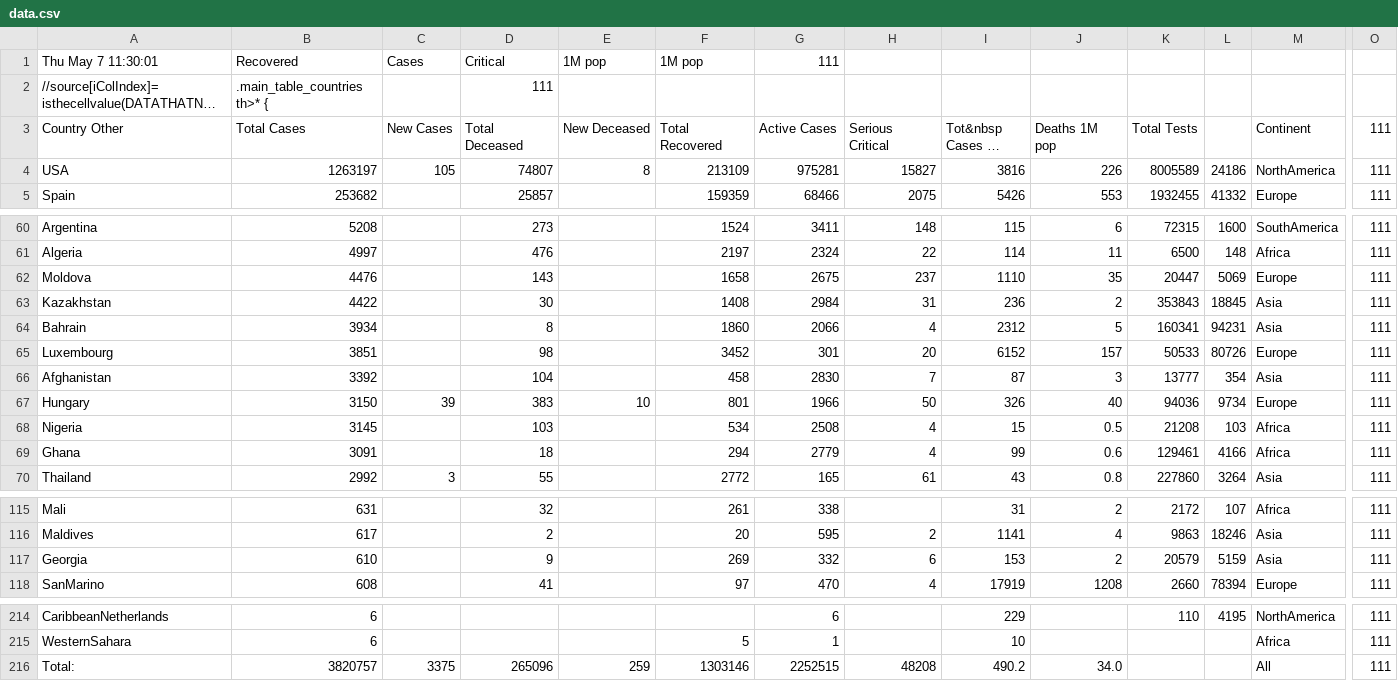
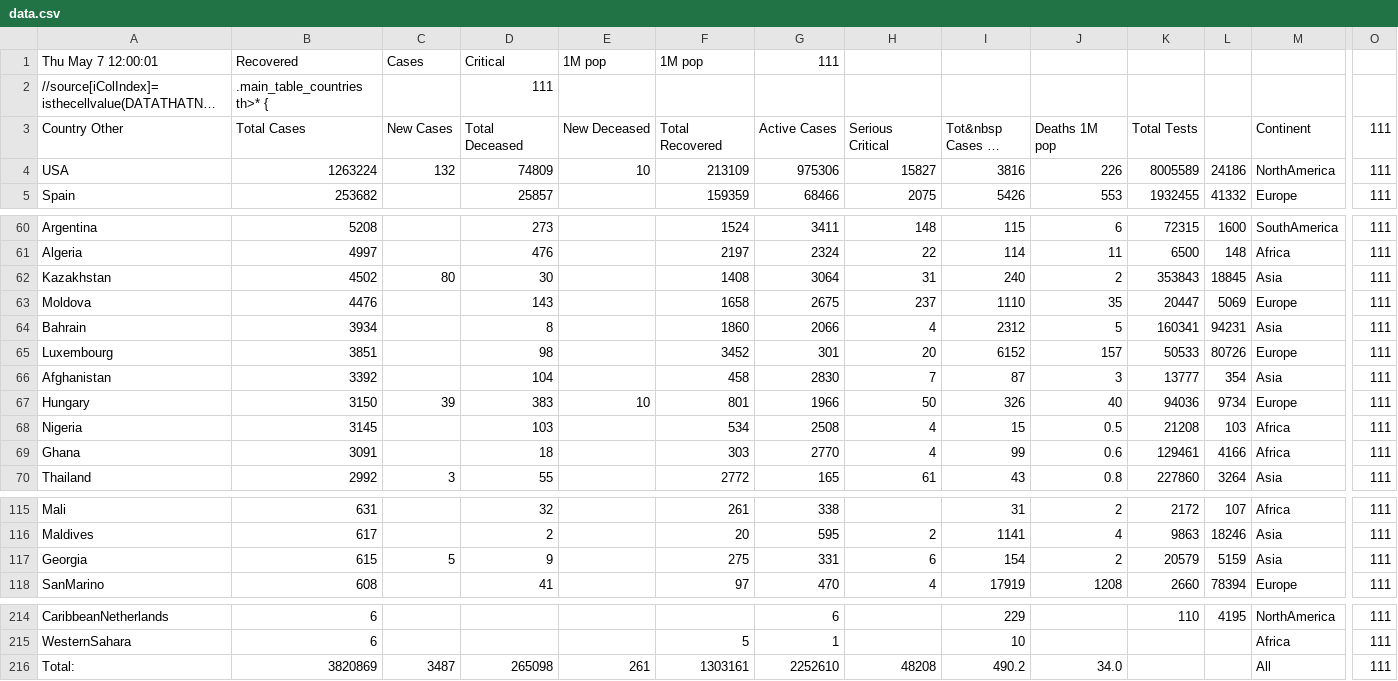
Before and after one commit to hemantaduwarah1/data, a CSV file: data.csv, drawn as a sheet; only a part is shown, gaps mark what is left out; long unchanged cells end in …; removed rows and columns are numbered as before the commit, all else as after; rows hold the shown columns only; the diff names each change by its address in the sheet, - before the commit and + after, or states it on an @@ line.

Commit message:
update

```diff
--- a/data.csv
+++ b/data.csv
-A1 (Country Other): Thu May 7 11:30:01
+A1 (Country Other): Thu May 7 12:00:01
-B4 (Total Cases): 1263197
+B4 (Total Cases): 1263224
-C4 (New Cases): 105
+C4 (New Cases): 132
-D4 (Total Deceased): 74807
+D4 (Total Deceased): 74809
-E4 (New Deceased): 8
+E4 (New Deceased): 10
-G4 (Active Cases): 975281
+G4 (Active Cases): 975306
+row 62: Kazakhstan | 4502 | 80 | 30 |  | 1408 | 3064 | 31 | 240 | 2 | 353843 | 18845 | Asia | 111
-row 63: Kazakhstan | 4422 |  | 30 |  | 1408 | 2984 | 31 | 236 | 2 | 353843 | 18845 | Asia | 111
-F69 (Total Recovered): 294
+F69 (Total Recovered): 303
-G69 (Active Cases): 2779
+G69 (Active Cases): 2770
-B117 (Total Cases): 610
+B117 (Total Cases): 615
-C117 (New Cases): (empty)
+C117 (New Cases): 5
-F117 (Total Recovered): 269
+F117 (Total Recovered): 275
-G117 (Active Cases): 332
+G117 (Active Cases): 331
-I117 (Tot&nbsp Cases 1M pop): 153
+I117 (Tot&nbsp Cases 1M pop): 154
-B216 (Total Cases): 3820757
+B216 (Total Cases): 3820869
-C216 (New Cases): 3375
+C216 (New Cases): 3487
-D216 (Total Deceased): 265096
+D216 (Total Deceased): 265098
-E216 (New Deceased): 259
+E216 (New Deceased): 261
-F216 (Total Recovered): 1303146
+F216 (Total Recovered): 1303161
-G216 (Active Cases): 2252515
+G216 (Active Cases): 2252610
```
